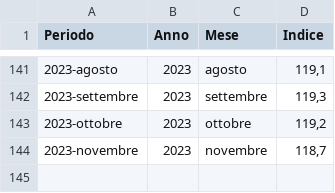
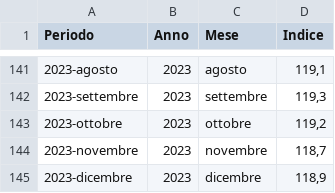
Before and after one commit to uftecdonato/openData, a CSV file: istat-indici.csv, drawn as a sheet; only a part is shown, gaps mark what is left out; the diff names each change by its address in the sheet, - before the commit and + after, or states it on an @@ line.

Commit message:
Update istat-indici.csv
Update index 2023 december

```diff
--- a/istat-indici.csv
+++ b/istat-indici.csv
+row 145: 2023-dicembre | 2023 | dicembre | 118,9
```
